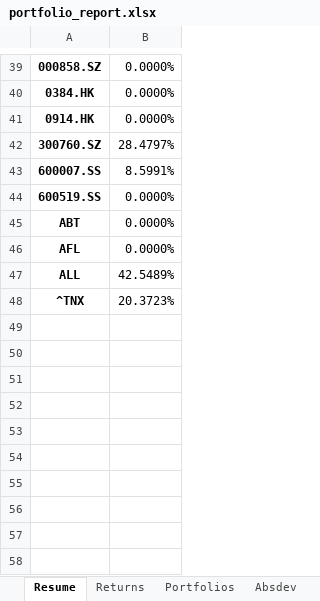
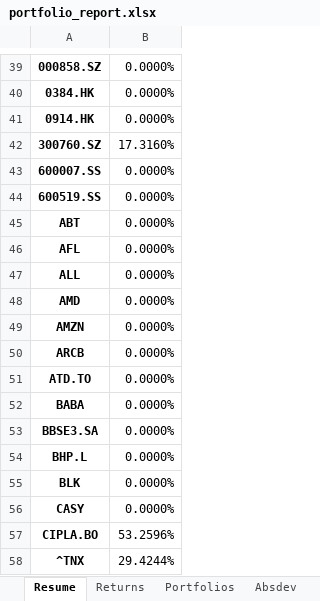
Before and after one commit to aliencaocao/wharton-comp, an Excel workbook: portfolio_report.xlsx, sheet Resume, drawn as a sheet; only a part is shown, gaps mark what is left out; values as stored, in another font and other column widths than the file's, no borders; addresses are those after the commit; the diff names each change by its address in the sheet, - before the commit and + after, or states it on an @@ line.

```diff
--- a/portfolio_report.xlsx (sheet Resume)
+++ b/portfolio_report.xlsx (sheet Resume)
-B42: 28.4797%
+B42: 17.3160%
-B43: 8.5991%
+B43: 0.0000%
-B47: 42.5489%
+B47: 0.0000%
+row 48: AMD | 0.0000%
+row 49: AMZN | 0.0000%
+row 50: ARCB | 0.0000%
+row 51: ATD.TO | 0.0000%
+row 52: BABA | 0.0000%
+row 53: BBSE3.SA | 0.0000%
+row 54: BHP.L | 0.0000%
+row 55: BLK | 0.0000%
+row 56: CASY | 0.0000%
+row 57: CIPLA.BO | 53.2596%
-B58: 20.3723%
+B58: 29.4244%
```
Also changed, not shown: sheet Returns, sheet CumRet, sheet Drawdown, sheet devBelowTarget, sheet Absdev, sheet devBelowMean, 1 more sheet, 1 other file.
